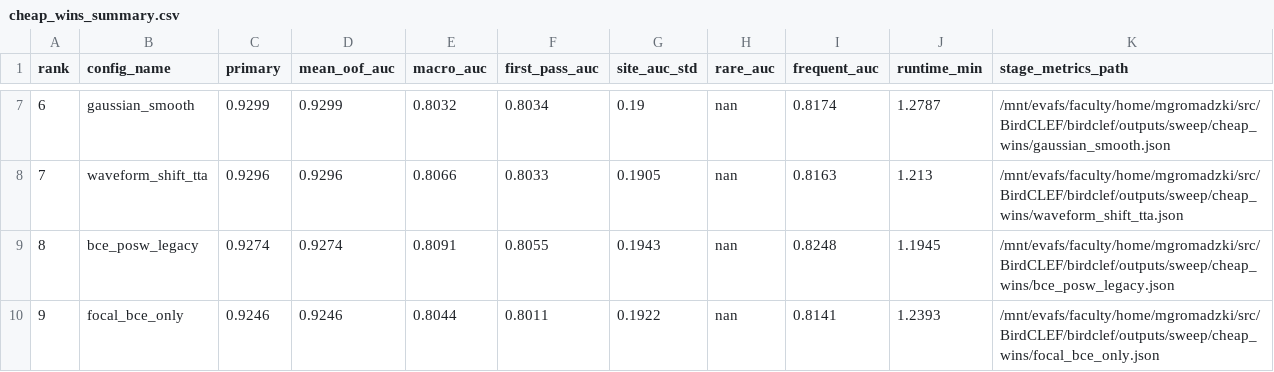
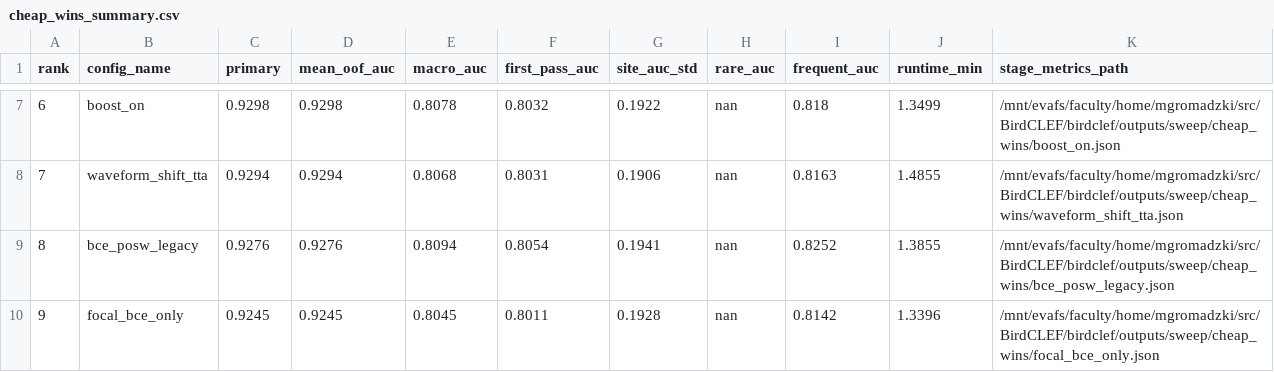
Before and after one commit to Michal1337/BirdCLEF, a CSV file: birdclef/outputs/sweep/cheap_wins_summary.csv, drawn as a sheet; only a part is shown, gaps mark what is left out; the diff covers the shown part only.

```diff
--- a/birdclef/outputs/sweep/cheap_wins_summary.csv
+++ b/birdclef/outputs/sweep/cheap_wins_summary.csv
@@ -7,4 +7,4 @@ rank,config_name,primary,mean_oof_auc,macro_auc,first_pass_auc,site_auc_std,rare
-6,gaussian_smooth,0.9299,0.9299,0.8032,0.8034,0.19,nan,0.8174,1.2787,/mnt/evafs/faculty/home/mgromadzki/src/BirdCLEF/birdclef/outputs/sweep/cheap_wins/gaussian_smooth.json
-7,waveform_shift_tta,0.9296,0.9296,0.8066,0.8033,0.1905,nan,0.8163,1.213,/mnt/evafs/faculty/home/mgromadzki/src/BirdCLEF/birdclef/outputs/sweep/cheap_wins/waveform_shift_tta.json
-8,bce_posw_legacy,0.9274,0.9274,0.8091,0.8055,0.1943,nan,0.8248,1.1945,/mnt/evafs/faculty/home/mgromadzki/src/BirdCLEF/birdclef/outputs/sweep/cheap_wins/bce_posw_legacy.json
-9,focal_bce_only,0.9246,0.9246,0.8044,0.8011,0.1922,nan,0.8141,1.2393,/mnt/evafs/faculty/home/mgromadzki/src/BirdCLEF/birdclef/outputs/sweep/cheap_wins/focal_bce_only.json
+6,boost_on,0.9298,0.9298,0.8078,0.8032,0.1922,nan,0.818,1.3499,/mnt/evafs/faculty/home/mgromadzki/src/BirdCLEF/birdclef/outputs/sweep/cheap_wins/boost_on.json
+7,waveform_shift_tta,0.9294,0.9294,0.8068,0.8031,0.1906,nan,0.8163,1.4855,/mnt/evafs/faculty/home/mgromadzki/src/BirdCLEF/birdclef/outputs/sweep/cheap_wins/waveform_shift_tta.json
+8,bce_posw_legacy,0.9276,0.9276,0.8094,0.8054,0.1941,nan,0.8252,1.3855,/mnt/evafs/faculty/home/mgromadzki/src/BirdCLEF/birdclef/outputs/sweep/cheap_wins/bce_posw_legacy.json
+9,focal_bce_only,0.9245,0.9245,0.8045,0.8011,0.1928,nan,0.8142,1.3396,/mnt/evafs/faculty/home/mgromadzki/src/BirdCLEF/birdclef/outputs/sweep/cheap_wins/focal_bce_only.json
```
Also changed, not shown: 35 edited cells elsewhere in this file, 30 other files.
